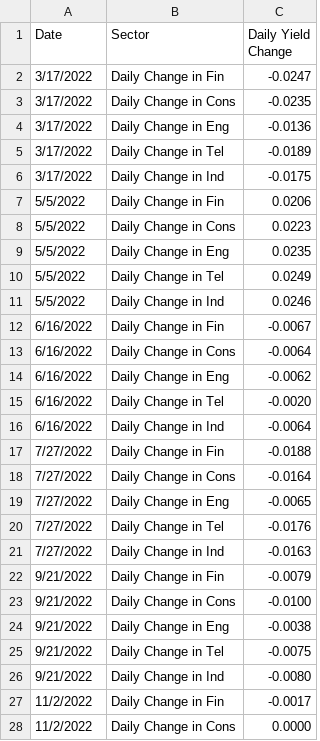
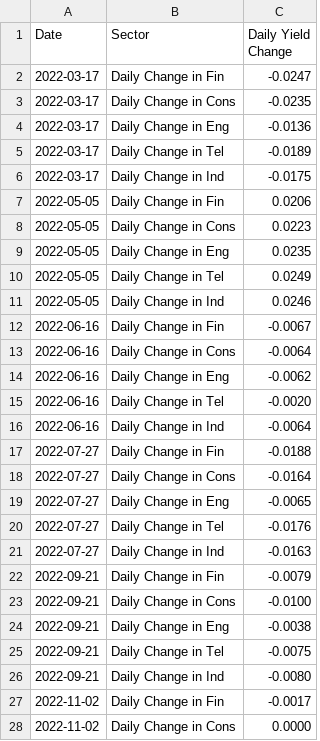
Before and after one commit to KrishnaSharan/KrishnaSharan.github.io, a CSV file: Project Histogram.csv, drawn as a sheet; only a part is shown; the diff covers the shown part only.

Commit message:
Add files via upload

```diff
--- a/Project Histogram.csv
+++ b/Project Histogram.csv
@@ -1,28 +1,28 @@
 Date,Sector,Daily Yield Change
-3/17/2022,Daily Change in Fin,-0.0247
-3/17/2022,Daily Change in Cons,-0.0235
-3/17/2022,Daily Change in Eng ,-0.0136
-3/17/2022,Daily Change in Tel ,-0.0189
-3/17/2022,Daily Change in Ind,-0.0175
-5/5/2022,Daily Change in Fin,0.0206
-5/5/2022,Daily Change in Cons,0.0223
-5/5/2022,Daily Change in Eng ,0.0235
-5/5/2022,Daily Change in Tel ,0.0249
-5/5/2022,Daily Change in Ind,0.0246
-6/16/2022,Daily Change in Fin,-0.0067
-6/16/2022,Daily Change in Cons,-0.0064
-6/16/2022,Daily Change in Eng ,-0.0062
-6/16/2022,Daily Change in Tel ,-0.0020
-6/16/2022,Daily Change in Ind,-0.0064
-7/27/2022,Daily Change in Fin,-0.0188
-7/27/2022,Daily Change in Cons,-0.0164
-7/27/2022,Daily Change in Eng ,-0.0065
-7/27/2022,Daily Change in Tel ,-0.0176
-7/27/2022,Daily Change in Ind,-0.0163
-9/21/2022,Daily Change in Fin,-0.0079
-9/21/2022,Daily Change in Cons,-0.0100
-9/21/2022,Daily Change in Eng ,-0.0038
-9/21/2022,Daily Change in Tel ,-0.0075
-9/21/2022,Daily Change in Ind,-0.0080
-11/2/2022,Daily Change in Fin,-0.0017
-11/2/2022,Daily Change in Cons,0.0000
+2022-03-17,Daily Change in Fin,-0.0247
+2022-03-17,Daily Change in Cons,-0.0235
+2022-03-17,Daily Change in Eng ,-0.0136
+2022-03-17,Daily Change in Tel ,-0.0189
+2022-03-17,Daily Change in Ind,-0.0175
+2022-05-05,Daily Change in Fin,0.0206
+2022-05-05,Daily Change in Cons,0.0223
+2022-05-05,Daily Change in Eng ,0.0235
+2022-05-05,Daily Change in Tel ,0.0249
+2022-05-05,Daily Change in Ind,0.0246
+2022-06-16,Daily Change in Fin,-0.0067
+2022-06-16,Daily Change in Cons,-0.0064
+2022-06-16,Daily Change in Eng ,-0.0062
+2022-06-16,Daily Change in Tel ,-0.0020
+2022-06-16,Daily Change in Ind,-0.0064
+2022-07-27,Daily Change in Fin,-0.0188
+2022-07-27,Daily Change in Cons,-0.0164
+2022-07-27,Daily Change in Eng ,-0.0065
+2022-07-27,Daily Change in Tel ,-0.0176
+2022-07-27,Daily Change in Ind,-0.0163
+2022-09-21,Daily Change in Fin,-0.0079
+2022-09-21,Daily Change in Cons,-0.0100
+2022-09-21,Daily Change in Eng ,-0.0038
+2022-09-21,Daily Change in Tel ,-0.0075
+2022-09-21,Daily Change in Ind,-0.0080
+2022-11-02,Daily Change in Fin,-0.0017
+2022-11-02,Daily Change in Cons,0.0000
```
Also changed, not shown: 8 edited cells elsewhere in this file.
